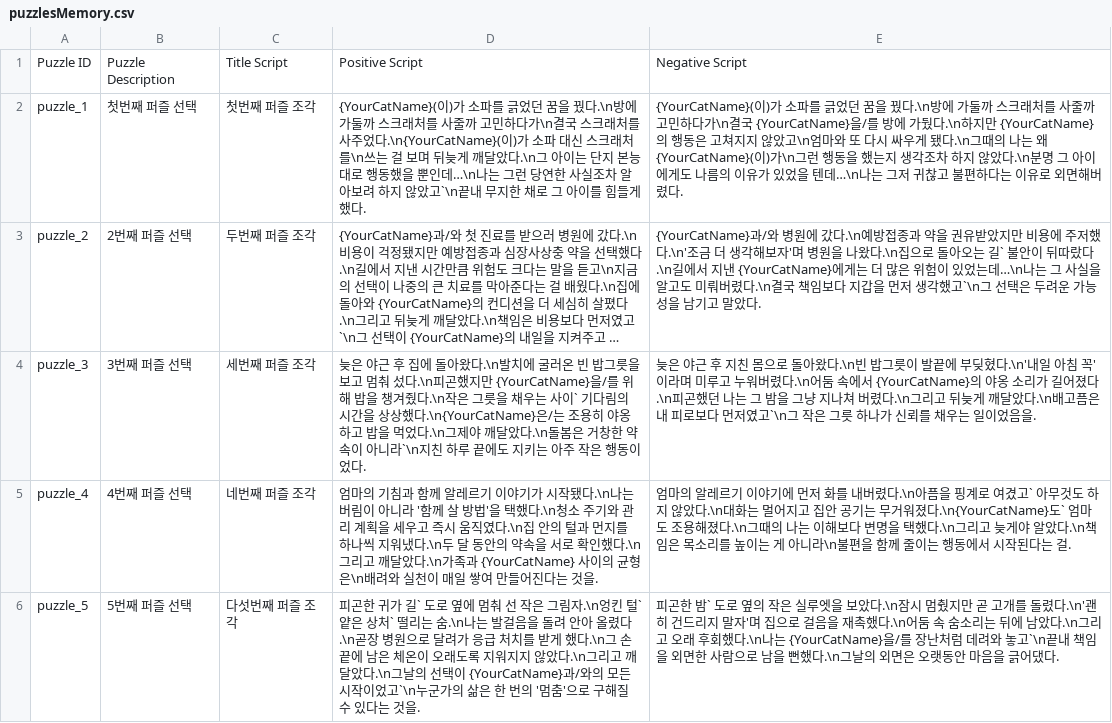
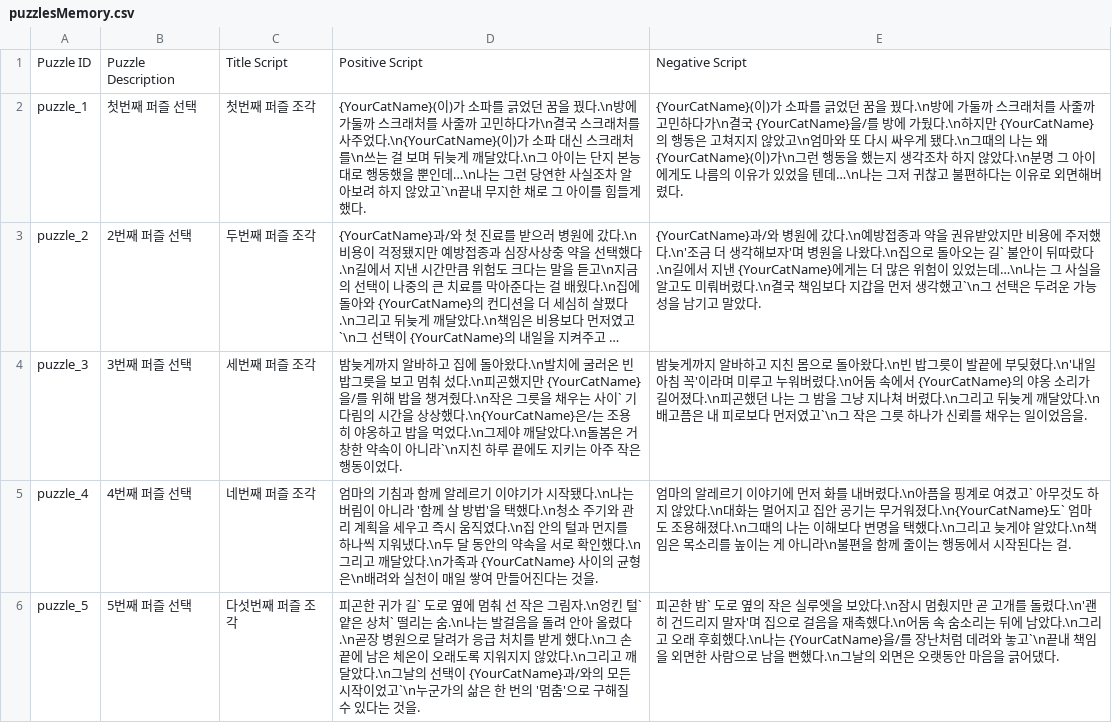
Before and after one commit to zen0113/FourFootsteps, a CSV file: Assets/Resources/Datas/puzzlesMemory.csv, drawn as a sheet; long unchanged cells end in …; the diff names each change by its address in the sheet, - before the commit and + after, or states it on an @@ line.

```diff
--- a/Assets/Resources/Datas/puzzlesMemory.csv
+++ b/Assets/Resources/Datas/puzzlesMemory.csv
-D4: 늦은 야근 후 집에…
+D4: 밤늦게까지 알바하고 집에…
-E4: 늦은 야근 후 지친…
+E4: 밤늦게까지 알바하고 지친…
```
Also changed, not shown: Assets/Resources/Datas/choices.csv, Assets/Resources/Datas/dialogues.csv.
